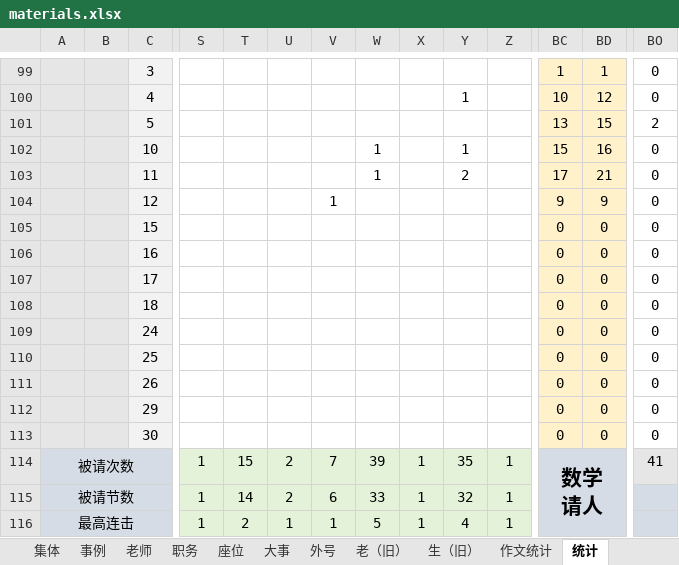
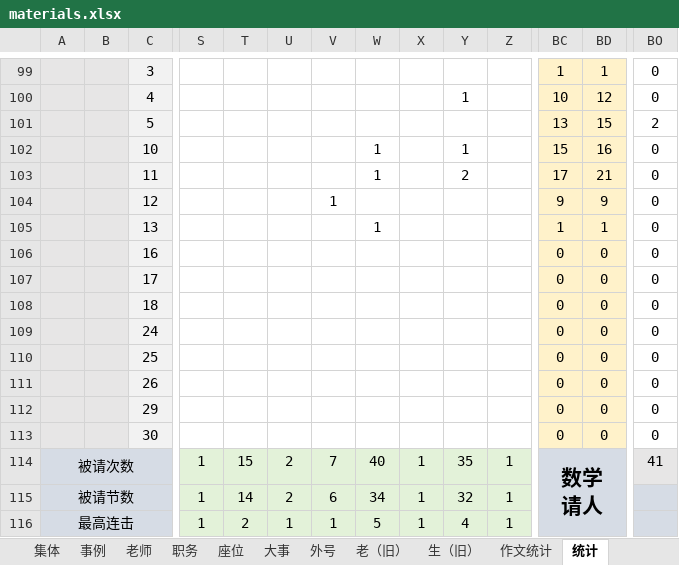
Before and after one commit to dsywy1698/dsywy1698.github.io, an Excel workbook: c/materials.xlsx, sheet 统计, drawn as a sheet; only a part is shown, gaps mark what is left out; values as stored, in another font and other column widths than the file's, no borders; conditional formats not drawn; removed rows and columns are numbered as before the commit, all else as after; rows hold the shown columns only; the diff names each change by its address in the sheet, - before the commit and + after, or states it on an @@ line.

```diff
--- a/c/materials.xlsx (sheet 统计)
+++ b/c/materials.xlsx (sheet 统计)
-row 105:  |  | 15 |  |  |  |  |  |  |  |  | 0 | 0 | 0
+row 105:  |  | 13 |  |  |  |  | 1 |  |  |  | 1 | 1 | 0
-W114: 39
+W114: 40
-W115: 33
+W115: 34
```
Also changed, not shown: 4 other files.
